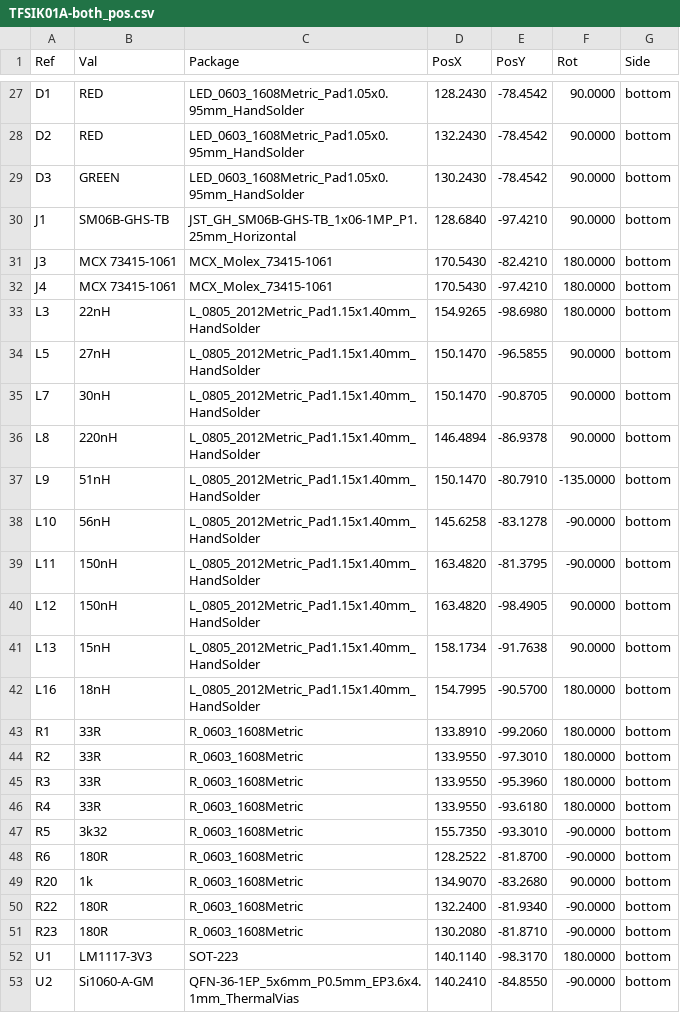
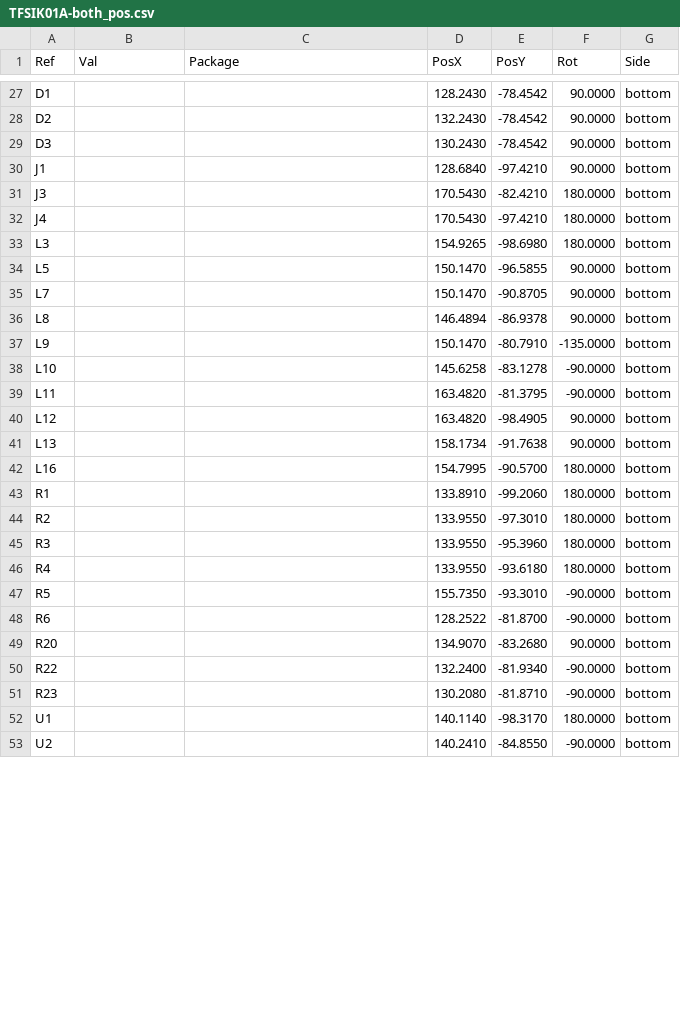
Before and after one commit to ThunderFly-aerospace/TFSIK01, a CSV file: hw/cam_profi/TFSIK01A-both_pos.csv, drawn as a sheet; only a part is shown, gaps mark what is left out; the diff covers the shown part only.

```diff
--- a/hw/cam_profi/TFSIK01A-both_pos.csv
+++ b/hw/cam_profi/TFSIK01A-both_pos.csv
@@ -27,27 +27,27 @@ Ref,Val,Package,PosX,PosY,Rot,Side
-"D1","RED","LED_0603_1608Metric_Pad1.05x0.95mm_HandSolder",128.2430,-78.4542,90.0000,bottom
-"D2","RED","LED_0603_1608Metric_Pad1.05x0.95mm_HandSolder",132.2430,-78.4542,90.0000,bottom
-"D3","GREEN","LED_0603_1608Metric_Pad1.05x0.95mm_HandSolder",130.2430,-78.4542,90.0000,bottom
-"J1","SM06B-GHS-TB","JST_GH_SM06B-GHS-TB_1x06-1MP_P1.25mm_Horizontal",128.6840,-97.4210,90.0000,bottom
-"J3","MCX 73415-1061","MCX_Molex_73415-1061",170.5430,-82.4210,180.0000,bottom
-"J4","MCX 73415-1061","MCX_Molex_73415-1061",170.5430,-97.4210,180.0000,bottom
-"L3","22nH","L_0805_2012Metric_Pad1.15x1.40mm_HandSolder",154.9265,-98.6980,180.0000,bottom
-"L5","27nH","L_0805_2012Metric_Pad1.15x1.40mm_HandSolder",150.1470,-96.5855,90.0000,bottom
-"L7","30nH","L_0805_2012Metric_Pad1.15x1.40mm_HandSolder",150.1470,-90.8705,90.0000,bottom
-"L8","220nH","L_0805_2012Metric_Pad1.15x1.40mm_HandSolder",146.4894,-86.9378,90.0000,bottom
-"L9","51nH","L_0805_2012Metric_Pad1.15x1.40mm_HandSolder",150.1470,-80.7910,-135.0000,bottom
-"L10","56nH","L_0805_2012Metric_Pad1.15x1.40mm_HandSolder",145.6258,-83.1278,-90.0000,bottom
-"L11","150nH","L_0805_2012Metric_Pad1.15x1.40mm_HandSolder",163.4820,-81.3795,-90.0000,bottom
-"L12","150nH","L_0805_2012Metric_Pad1.15x1.40mm_HandSolder",163.4820,-98.4905,90.0000,bottom
-"L13","15nH","L_0805_2012Metric_Pad1.15x1.40mm_HandSolder",158.1734,-91.7638,90.0000,bottom
-"L16","18nH","L_0805_2012Metric_Pad1.15x1.40mm_HandSolder",154.7995,-90.5700,180.0000,bottom
-"R1","33R","R_0603_1608Metric",133.8910,-99.2060,180.0000,bottom
-"R2","33R","R_0603_1608Metric",133.9550,-97.3010,180.0000,bottom
-"R3","33R","R_0603_1608Metric",133.9550,-95.3960,180.0000,bottom
-"R4","33R","R_0603_1608Metric",133.9550,-93.6180,180.0000,bottom
-"R5","3k32","R_0603_1608Metric",155.7350,-93.3010,-90.0000,bottom
-"R6","180R","R_0603_1608Metric",128.2522,-81.8700,-90.0000,bottom
-"R20","1k","R_0603_1608Metric",134.9070,-83.2680,90.0000,bottom
-"R22","180R","R_0603_1608Metric",132.2400,-81.9340,-90.0000,bottom
-"R23","180R","R_0603_1608Metric",130.2080,-81.8710,-90.0000,bottom
-"U1","LM1117-3V3","SOT-223",140.1140,-98.3170,180.0000,bottom
-"U2","Si1060-A-GM","QFN-36-1EP_5x6mm_P0.5mm_EP3.6x4.1mm_ThermalVias",140.2410,-84.8550,-90.0000,bottom
+"D1","","",128.2430,-78.4542,90.0000,bottom
+"D2","","",132.2430,-78.4542,90.0000,bottom
+"D3","","",130.2430,-78.4542,90.0000,bottom
+"J1","","",128.6840,-97.4210,90.0000,bottom
+"J3","","",170.5430,-82.4210,180.0000,bottom
+"J4","","",170.5430,-97.4210,180.0000,bottom
+"L3","","",154.9265,-98.6980,180.0000,bottom
+"L5","","",150.1470,-96.5855,90.0000,bottom
+"L7","","",150.1470,-90.8705,90.0000,bottom
+"L8","","",146.4894,-86.9378,90.0000,bottom
+"L9","","",150.1470,-80.7910,-135.0000,bottom
+"L10","","",145.6258,-83.1278,-90.0000,bottom
+"L11","","",163.4820,-81.3795,-90.0000,bottom
+"L12","","",163.4820,-98.4905,90.0000,bottom
+"L13","","",158.1734,-91.7638,90.0000,bottom
+"L16","","",154.7995,-90.5700,180.0000,bottom
+"R1","","",133.8910,-99.2060,180.0000,bottom
+"R2","","",133.9550,-97.3010,180.0000,bottom
+"R3","","",133.9550,-95.3960,180.0000,bottom
+"R4","","",133.9550,-93.6180,180.0000,bottom
+"R5","","",155.7350,-93.3010,-90.0000,bottom
+"R6","","",128.2522,-81.8700,-90.0000,bottom
+"R20","","",134.9070,-83.2680,90.0000,bottom
+"R22","","",132.2400,-81.9340,-90.0000,bottom
+"R23","","",130.2080,-81.8710,-90.0000,bottom
+"U1","","",140.1140,-98.3170,180.0000,bottom
+"U2","","",140.2410,-84.8550,-90.0000,bottom
```
Also changed, not shown: 58 edited cells elsewhere in this file, 19 other files.
